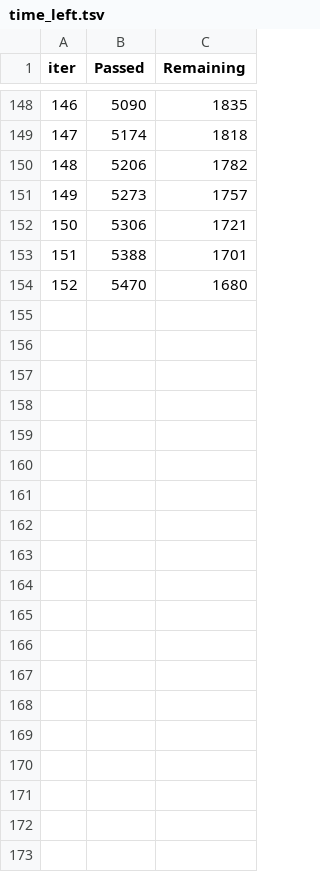
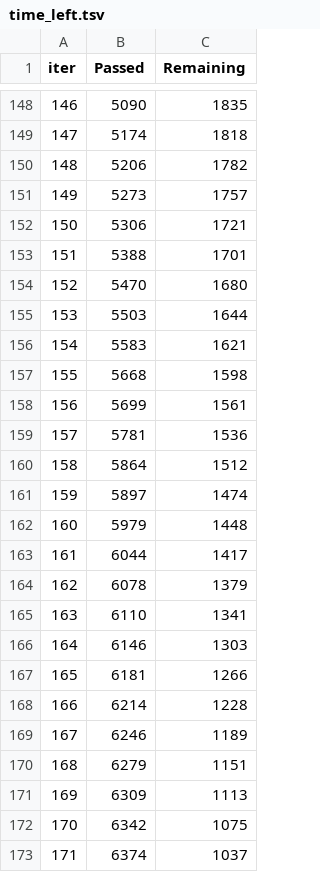
Before and after one commit to OneLastTry2025/FINGPT, a TSV file: backend/catboost_info/time_left.tsv, drawn as a sheet; only a part is shown, gaps mark what is left out; the diff covers the shown part only.

```diff
--- a/backend/catboost_info/time_left.tsv
+++ b/backend/catboost_info/time_left.tsv
@@ -154 +154,20 @@ iter	Passed	Remaining
 152	5470	1680
+153	5503	1644
+154	5583	1621
+155	5668	1598
+156	5699	1561
+157	5781	1536
+158	5864	1512
+159	5897	1474
+160	5979	1448
+161	6044	1417
+162	6078	1379
+163	6110	1341
+164	6146	1303
+165	6181	1266
+166	6214	1228
+167	6246	1189
+168	6279	1151
+169	6309	1113
+170	6342	1075
+171	6374	1037
```
Also changed, not shown: 28 added rows elsewhere in this file, backend/catboost_info/learn_error.tsv, 4 other files.
